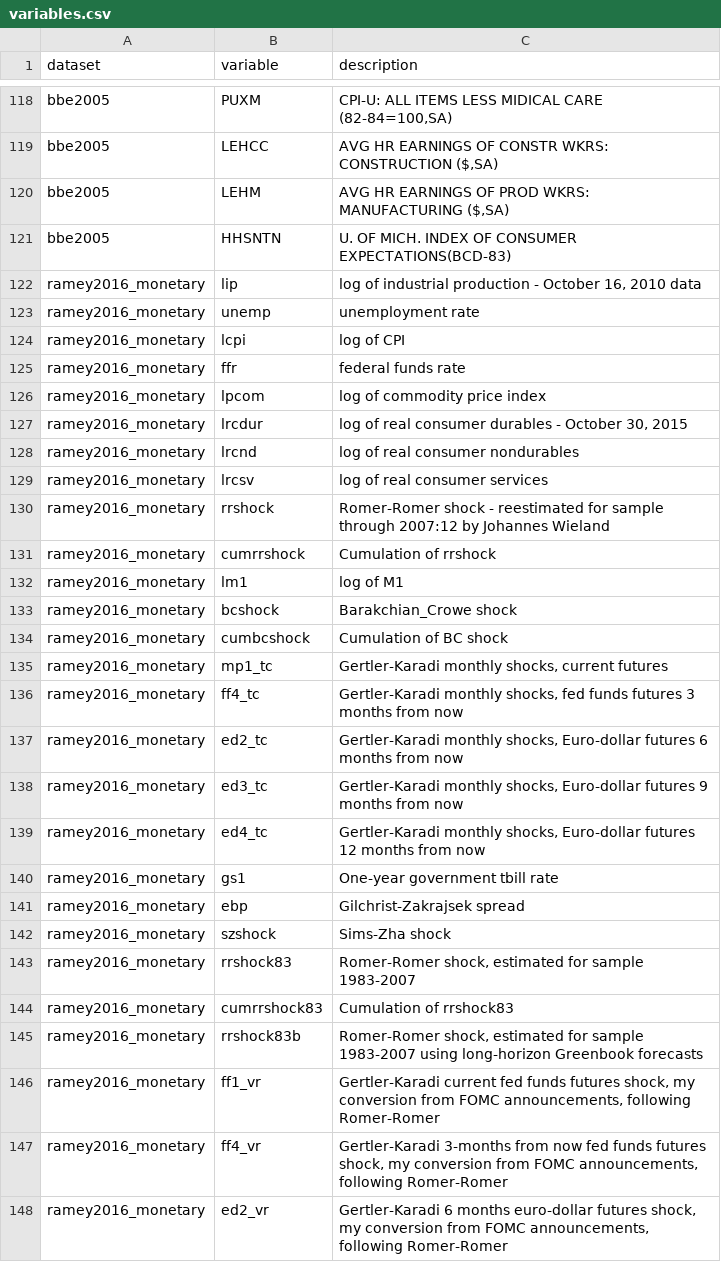
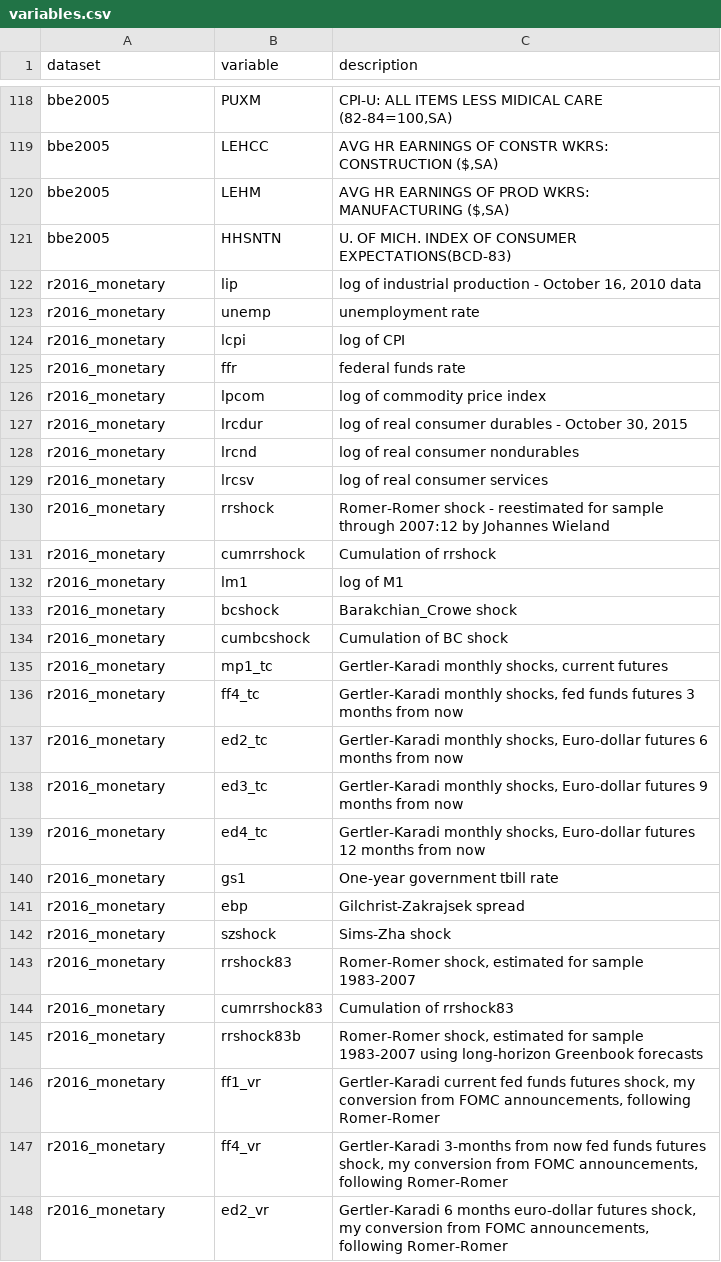
Before and after one commit to kvasilopoulos/econdata, a CSV file: docs/data/variables.csv, drawn as a sheet; only a part is shown, gaps mark what is left out; the diff covers the shown part only.

Commit message:
Rename ramey2016_* datasets to r2016_* to match the initials+year convention

```diff
--- a/docs/data/variables.csv
+++ b/docs/data/variables.csv
@@ -121,28 +121,28 @@
 "bbe2005","HHSNTN","U. OF MICH. INDEX OF CONSUMER EXPECTATIONS(BCD-83)"
-"ramey2016_monetary","lip","log of industrial production - October 16, 2010 data"
-"ramey2016_monetary","unemp","unemployment rate"
-"ramey2016_monetary","lcpi","log of CPI"
-"ramey2016_monetary","ffr","federal funds rate"
-"ramey2016_monetary","lpcom","log of commodity price index"
-"ramey2016_monetary","lrcdur","log of real consumer durables - October 30, 2015"
-"ramey2016_monetary","lrcnd","log of real consumer nondurables"
-"ramey2016_monetary","lrcsv","log of real consumer services"
-"ramey2016_monetary","rrshock","Romer-Romer shock - reestimated for sample through 2007:12 by Johannes Wieland"
-"ramey2016_monetary","cumrrshock","Cumulation of rrshock"
-"ramey2016_monetary","lm1","log of M1"
-"ramey2016_monetary","bcshock","Barakchian_Crowe shock"
-"ramey2016_monetary","cumbcshock","Cumulation of BC shock"
-"ramey2016_monetary","mp1_tc","Gertler-Karadi monthly shocks, current futures"
-"ramey2016_monetary","ff4_tc","Gertler-Karadi monthly shocks, fed funds futures 3 months from now"
-"ramey2016_monetary","ed2_tc","Gertler-Karadi monthly shocks, Euro-dollar futures 6 months from now"
-"ramey2016_monetary","ed3_tc","Gertler-Karadi monthly shocks, Euro-dollar futures 9 months from now"
-"ramey2016_monetary","ed4_tc","Gertler-Karadi monthly shocks, Euro-dollar futures 12 months from now"
-"ramey2016_monetary","gs1","One-year government tbill rate"
-"ramey2016_monetary","ebp","Gilchrist-Zakrajsek spread"
-"ramey2016_monetary","szshock","Sims-Zha shock"
-"ramey2016_monetary","rrshock83","Romer-Romer shock, estimated for sample 1983-2007"
-"ramey2016_monetary","cumrrshock83","Cumulation of rrshock83"
-"ramey2016_monetary","rrshock83b","Romer-Romer shock, estimated for sample 1983-2007 using long-horizon Greenbook forecasts"
-"ramey2016_monetary","ff1_vr","Gertler-Karadi current fed funds futures shock, my conversion from FOMC announcements, following Romer-Romer"
-"ramey2016_monetary","ff4_vr","Gertler-Karadi 3-months from now fed funds futures shock, my conversion from FOMC announcements, following Romer-Romer"
-"ramey2016_monetary","ed2_vr","Gertler-Karadi 6 months euro-dollar futures shock, my conversion from FOMC announcements, following Romer-Romer"
+"r2016_monetary","lip","log of industrial production - October 16, 2010 data"
+"r2016_monetary","unemp","unemployment rate"
+"r2016_monetary","lcpi","log of CPI"
+"r2016_monetary","ffr","federal funds rate"
+"r2016_monetary","lpcom","log of commodity price index"
+"r2016_monetary","lrcdur","log of real consumer durables - October 30, 2015"
+"r2016_monetary","lrcnd","log of real consumer nondurables"
+"r2016_monetary","lrcsv","log of real consumer services"
+"r2016_monetary","rrshock","Romer-Romer shock - reestimated for sample through 2007:12 by Johannes Wieland"
+"r2016_monetary","cumrrshock","Cumulation of rrshock"
+"r2016_monetary","lm1","log of M1"
+"r2016_monetary","bcshock","Barakchian_Crowe shock"
+"r2016_monetary","cumbcshock","Cumulation of BC shock"
+"r2016_monetary","mp1_tc","Gertler-Karadi monthly shocks, current futures"
+"r2016_monetary","ff4_tc","Gertler-Karadi monthly shocks, fed funds futures 3 months from now"
+"r2016_monetary","ed2_tc","Gertler-Karadi monthly shocks, Euro-dollar futures 6 months from now"
+"r2016_monetary","ed3_tc","Gertler-Karadi monthly shocks, Euro-dollar futures 9 months from now"
+"r2016_monetary","ed4_tc","Gertler-Karadi monthly shocks, Euro-dollar futures 12 months from now"
+"r2016_monetary","gs1","One-year government tbill rate"
+"r2016_monetary","ebp","Gilchrist-Zakrajsek spread"
+"r2016_monetary","szshock","Sims-Zha shock"
+"r2016_monetary","rrshock83","Romer-Romer shock, estimated for sample 1983-2007"
+"r2016_monetary","cumrrshock83","Cumulation of rrshock83"
+"r2016_monetary","rrshock83b","Romer-Romer shock, estimated for sample 1983-2007 using long-horizon Greenbook forecasts"
+"r2016_monetary","ff1_vr","Gertler-Karadi current fed funds futures shock, my conversion from FOMC announcements, following Romer-Romer"
+"r2016_monetary","ff4_vr","Gertler-Karadi 3-months from now fed funds futures shock, my conversion from FOMC announcements, following Romer-Romer"
+"r2016_monetary","ed2_vr","Gertler-Karadi 6 months euro-dollar futures shock, my conversion from FOMC announcements, following Romer-Romer"
```
Also changed, not shown: 113 edited cells elsewhere in this file, data-raw/catalog.csv, docs/data/catalog.csv, 42 other files.
